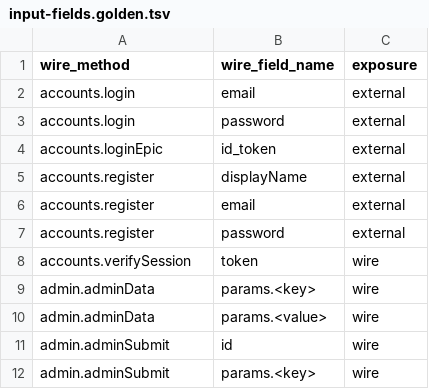
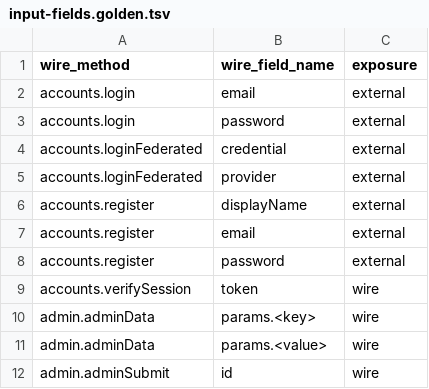
Before and after one commit to iniside/swarog, a TSV file: tools/conformance/input-fields.golden.tsv, drawn as a sheet; only a part is shown; the shorter side is filled out with more unchanged rows.

```diff
--- a/tools/conformance/input-fields.golden.tsv
+++ b/tools/conformance/input-fields.golden.tsv
@@ -3,3 +3,4 @@ accounts.login	email	external
 accounts.login	password	external
-accounts.loginEpic	id_token	external
+accounts.loginFederated	credential	external
+accounts.loginFederated	provider	external
 accounts.register	displayName	external
```
Also changed, not shown: 19 other files.
